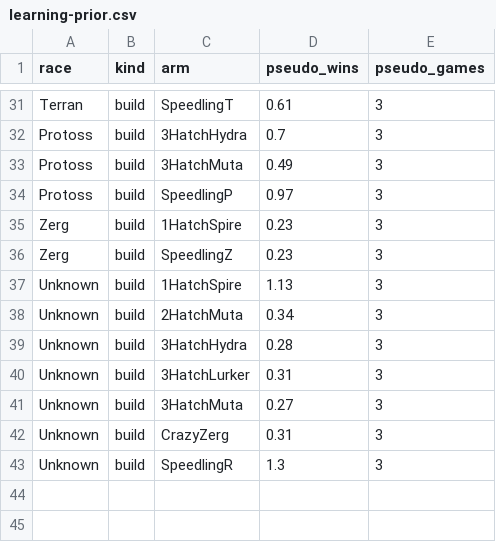
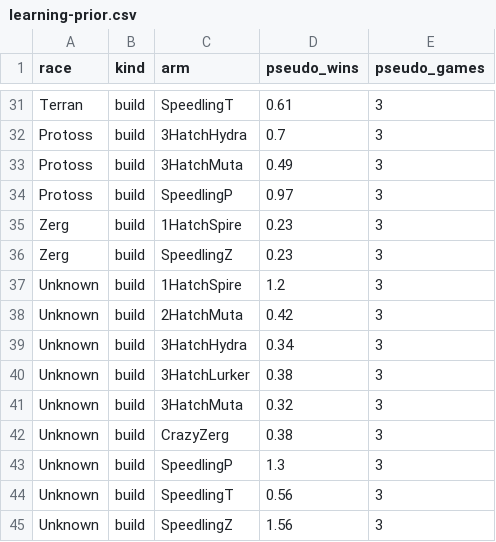
Before and after one commit to BradEwing/InfestedArtosis, a CSV file: src/main/resources/learning-prior.csv, drawn as a sheet; only a part is shown, gaps mark what is left out.

Commit message:
fix(IA-471): map random-bot speedling prior rows by the resolved race

```diff
--- a/src/main/resources/learning-prior.csv
+++ b/src/main/resources/learning-prior.csv
@@ -36,8 +36,10 @@ Zerg,build,1HatchSpire,0.23,3
 Zerg,build,SpeedlingZ,0.23,3
-Unknown,build,1HatchSpire,1.13,3
-Unknown,build,2HatchMuta,0.34,3
-Unknown,build,3HatchHydra,0.28,3
-Unknown,build,3HatchLurker,0.31,3
-Unknown,build,3HatchMuta,0.27,3
-Unknown,build,CrazyZerg,0.31,3
-Unknown,build,SpeedlingR,1.3,3
+Unknown,build,1HatchSpire,1.2,3
+Unknown,build,2HatchMuta,0.42,3
+Unknown,build,3HatchHydra,0.34,3
+Unknown,build,3HatchLurker,0.38,3
+Unknown,build,3HatchMuta,0.32,3
+Unknown,build,CrazyZerg,0.38,3
+Unknown,build,SpeedlingP,1.3,3
+Unknown,build,SpeedlingT,0.56,3
+Unknown,build,SpeedlingZ,1.56,3
```
Also changed, not shown: 2 other files.
